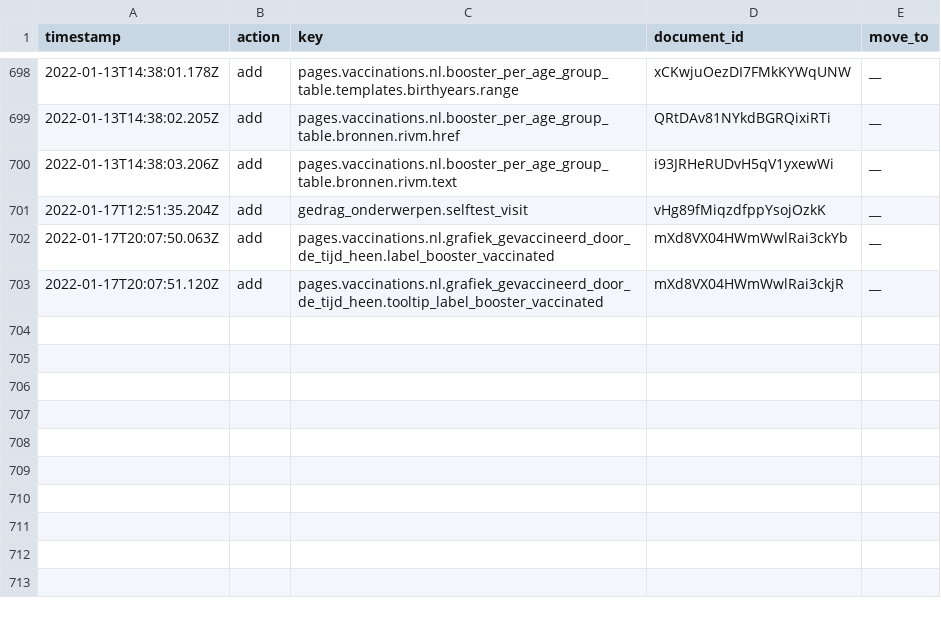
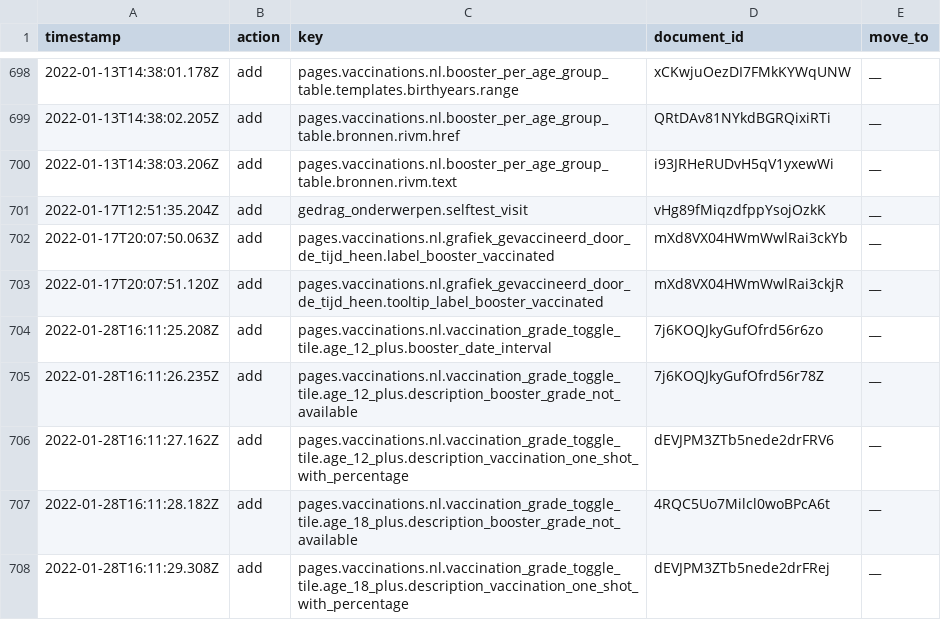
Before and after one commit to jorrikklijnsma/nl-covid19-data-dashboard, a CSV file: packages/cms/src/lokalize/key-mutations.csv, drawn as a sheet; only a part is shown, gaps mark what is left out.

Commit message:
Update lokalize mutations (#3999)

```diff
--- a/packages/cms/src/lokalize/key-mutations.csv
+++ b/packages/cms/src/lokalize/key-mutations.csv
@@ -703 +703,6 @@ timestamp,action,key,document_id,move_to
 2022-01-17T20:07:51.120Z,add,pages.vaccinations.nl.grafiek_gevaccineerd_door_de_tijd_heen.tooltip_label_booster_vaccinated,mXd8VX04HWmWwlRai3ckjR,__
+2022-01-28T16:11:25.208Z,add,pages.vaccinations.nl.vaccination_grade_toggle_tile.age_12_plus.booster_date_interval,7j6KOQJkyGufOfrd56r6zo,__
+2022-01-28T16:11:26.235Z,add,pages.vaccinations.nl.vaccination_grade_toggle_tile.age_12_plus.description_booster_grade_not_available,7j6KOQJkyGufOfrd56r78Z,__
+2022-01-28T16:11:27.162Z,add,pages.vaccinations.nl.vaccination_grade_toggle_tile.age_12_plus.description_vaccination_one_shot_with_percentage,dEVJPM3ZTb5nede2drFRV6,__
+2022-01-28T16:11:28.182Z,add,pages.vaccinations.nl.vaccination_grade_toggle_tile.age_18_plus.description_booster_grade_not_available,4RQC5Uo7Milcl0woBPcA6t,__
+2022-01-28T16:11:29.308Z,add,pages.vaccinations.nl.vaccination_grade_toggle_tile.age_18_plus.description_vaccination_one_shot_with_percentage,dEVJPM3ZTb5nede2drFRej,__
```
